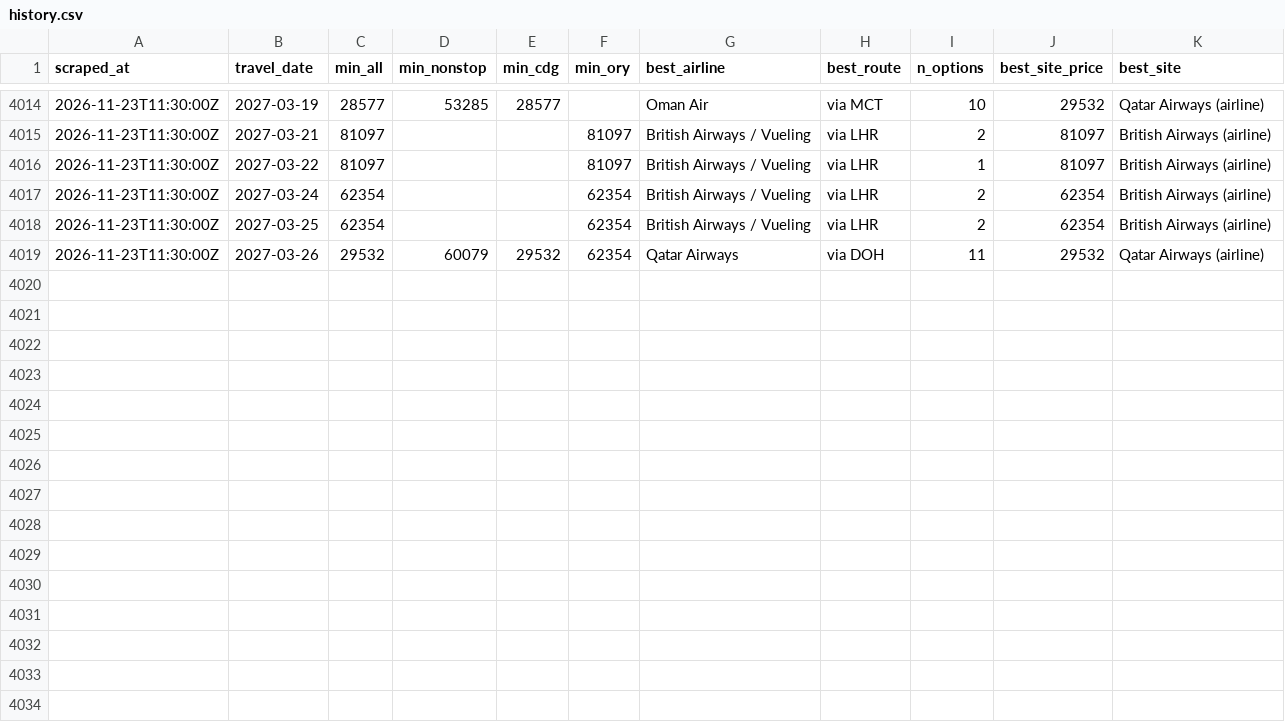
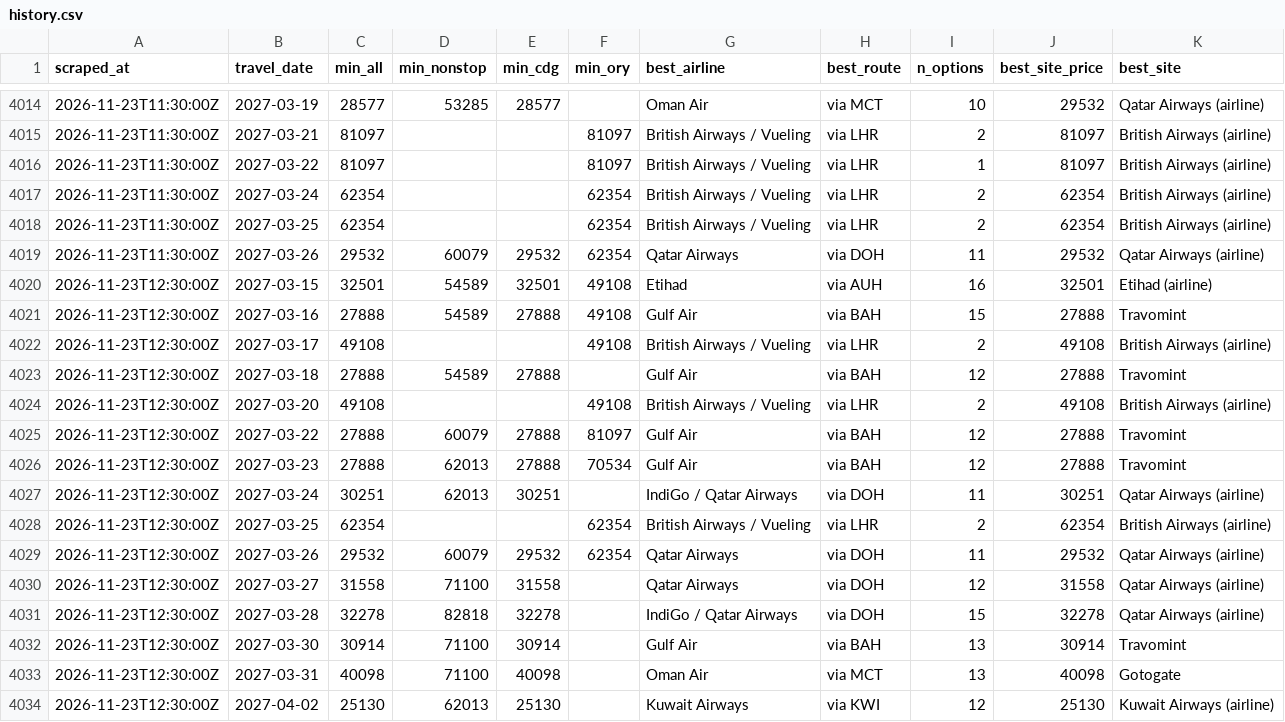
Before and after one commit to rmalhotra6/Sky_Fares, a CSV file: data/history.csv, drawn as a sheet; only a part is shown, gaps mark what is left out; the diff names each change by its address in the sheet, - before the commit and + after, or states it on an @@ line.

```diff
--- a/data/history.csv
+++ b/data/history.csv
+row 4020: 2026-11-23T12:30:00Z | 2027-03-15 | 32501 | 54589 | 32501 | 49108 | Etihad | via AUH | 16 | 32501 | Etihad (airline)
+row 4021: 2026-11-23T12:30:00Z | 2027-03-16 | 27888 | 54589 | 27888 | 49108 | Gulf Air | via BAH | 15 | 27888 | Travomint
+row 4022: 2026-11-23T12:30:00Z | 2027-03-17 | 49108 |  |  | 49108 | British Airways / Vueling | via LHR | 2 | 49108 | British Airways (airline)
+row 4023: 2026-11-23T12:30:00Z | 2027-03-18 | 27888 | 54589 | 27888 |  | Gulf Air | via BAH | 12 | 27888 | Travomint
+row 4024: 2026-11-23T12:30:00Z | 2027-03-20 | 49108 |  |  | 49108 | British Airways / Vueling | via LHR | 2 | 49108 | British Airways (airline)
+row 4025: 2026-11-23T12:30:00Z | 2027-03-22 | 27888 | 60079 | 27888 | 81097 | Gulf Air | via BAH | 12 | 27888 | Travomint
+row 4026: 2026-11-23T12:30:00Z | 2027-03-23 | 27888 | 62013 | 27888 | 70534 | Gulf Air | via BAH | 12 | 27888 | Travomint
+row 4027: 2026-11-23T12:30:00Z | 2027-03-24 | 30251 | 62013 | 30251 |  | IndiGo / Qatar Airways | via DOH | 11 | 30251 | Qatar Airways (airline)
+row 4028: 2026-11-23T12:30:00Z | 2027-03-25 | 62354 |  |  | 62354 | British Airways / Vueling | via LHR | 2 | 62354 | British Airways (airline)
+row 4029: 2026-11-23T12:30:00Z | 2027-03-26 | 29532 | 60079 | 29532 | 62354 | Qatar Airways | via DOH | 11 | 29532 | Qatar Airways (airline)
+row 4030: 2026-11-23T12:30:00Z | 2027-03-27 | 31558 | 71100 | 31558 |  | Qatar Airways | via DOH | 12 | 31558 | Qatar Airways (airline)
+row 4031: 2026-11-23T12:30:00Z | 2027-03-28 | 32278 | 82818 | 32278 |  | IndiGo / Qatar Airways | via DOH | 15 | 32278 | Qatar Airways (airline)
+row 4032: 2026-11-23T12:30:00Z | 2027-03-30 | 30914 | 71100 | 30914 |  | Gulf Air | via BAH | 13 | 30914 | Travomint
+row 4033: 2026-11-23T12:30:00Z | 2027-03-31 | 40098 | 71100 | 40098 |  | Oman Air | via MCT | 13 | 40098 | Gotogate
+row 4034: 2026-11-23T12:30:00Z | 2027-04-02 | 25130 | 62013 | 25130 |  | Kuwait Airways | via KWI | 12 | 25130 | Kuwait Airways (airline)
```
Also changed, not shown: 5 other files.
